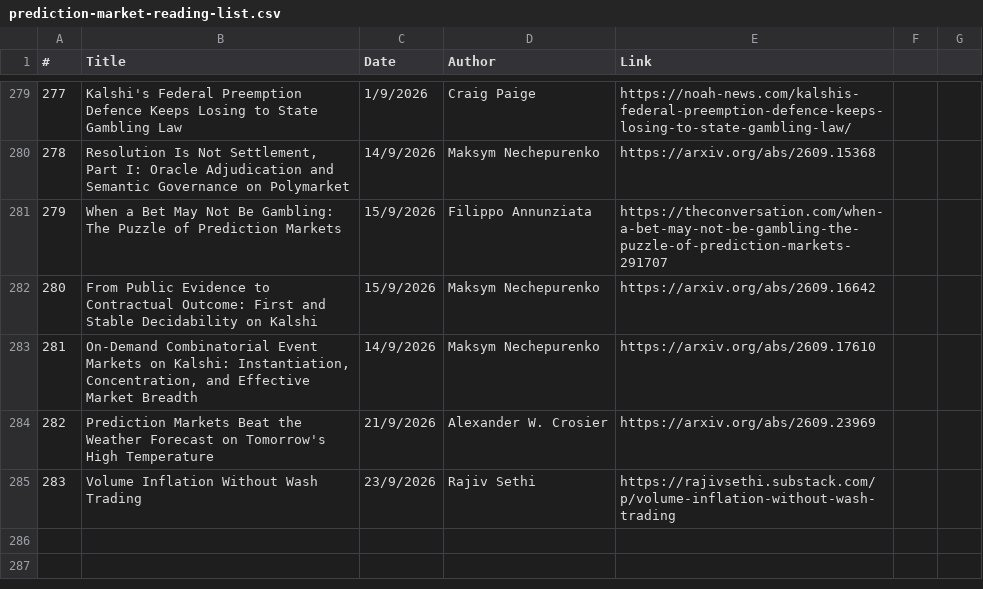
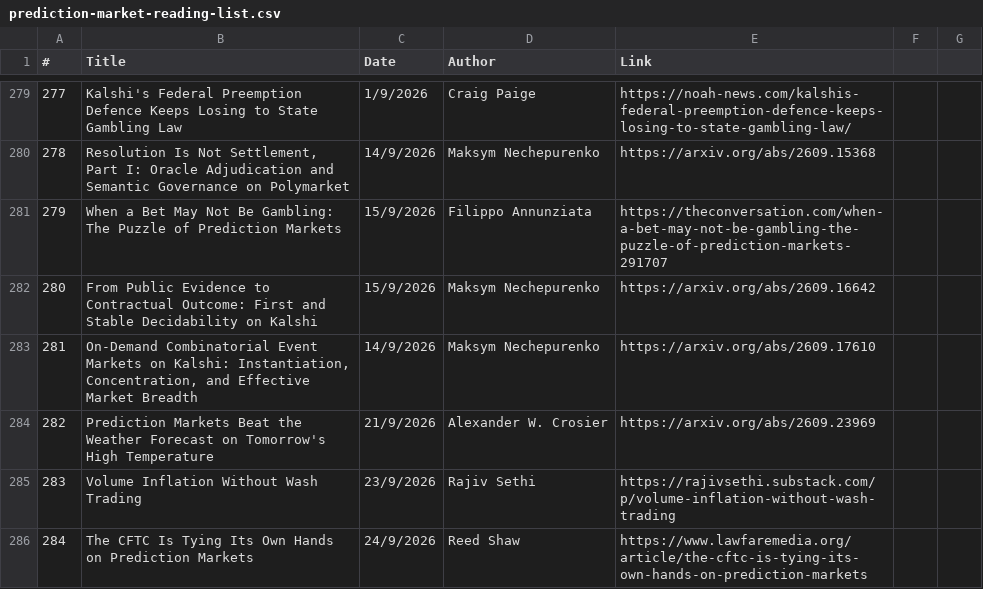
Before and after one commit to michaellwy/onprediction, a CSV file: prediction-market-reading-list.csv, drawn as a sheet; only a part is shown, gaps mark what is left out; the diff names each change by its address in the sheet, - before the commit and + after, or states it on an @@ line.

Commit message:
Add article 284: The CFTC Is Tying Its Own Hands on Prediction Markets (Lawfare)
New concept: regulatory capture (business cluster)

```diff
--- a/prediction-market-reading-list.csv
+++ b/prediction-market-reading-list.csv
+row 286: 284 | The CFTC Is Tying Its Own Hands on Prediction Markets | 24/9/2026 | Reed Shaw | https://www.lawfaremedia.org/article/the-cftc-is-tying-its-own-hands-on-prediction-markets
```
Also changed, not shown: 5 other files.
